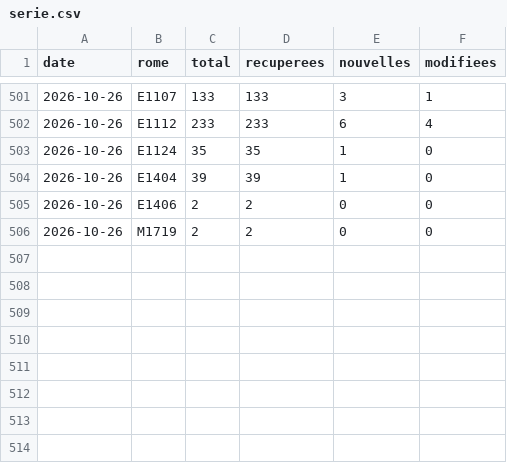
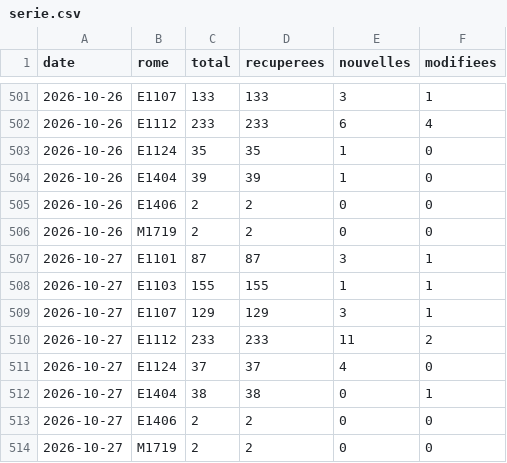
Before and after one commit to WilliamFournialUCA/metierwilliam, a CSV file: data/serie.csv, drawn as a sheet; only a part is shown, gaps mark what is left out.

```diff
--- a/data/serie.csv
+++ b/data/serie.csv
@@ -506 +506,9 @@ date,rome,total,recuperees,nouvelles,modifiees
 2026-10-26,M1719,2,2,0,0
+2026-10-27,E1101,87,87,3,1
+2026-10-27,E1103,155,155,1,1
+2026-10-27,E1107,129,129,3,1
+2026-10-27,E1112,233,233,11,2
+2026-10-27,E1124,37,37,4,0
+2026-10-27,E1404,38,38,0,1
+2026-10-27,E1406,2,2,0,0
+2026-10-27,M1719,2,2,0,0
```
Also changed, not shown: 8 other files.
